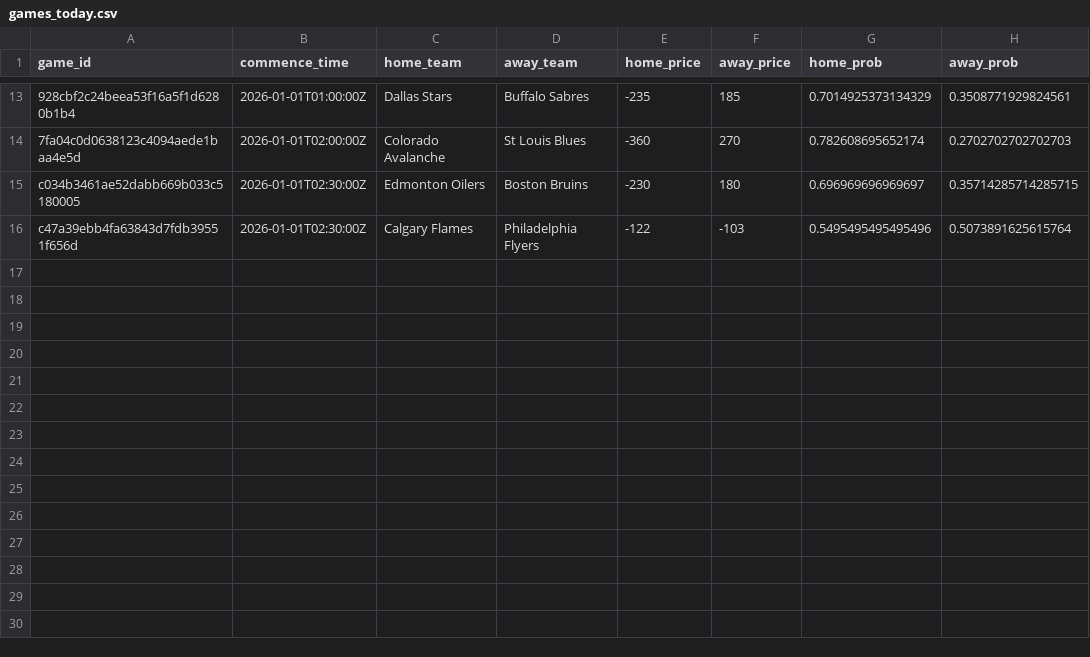
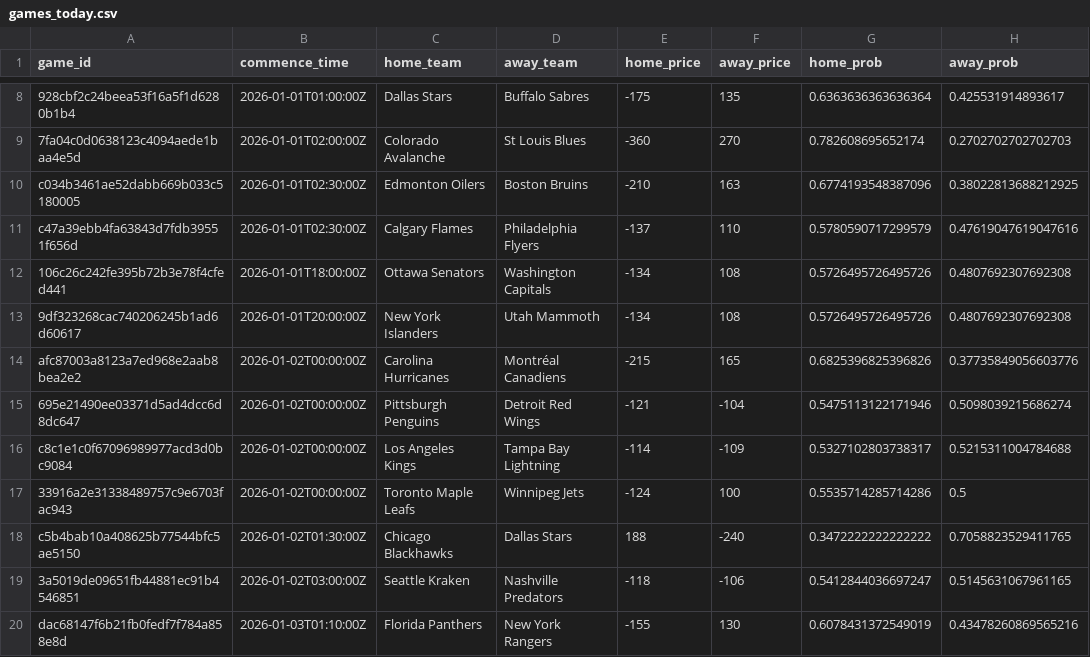
Before and after one commit to jmbarton04/nhl_odds_moneypuck, a CSV file: data/games_today.csv, drawn as a sheet; only a part is shown, gaps mark what is left out; addresses are those after the commit; the diff covers the shown part only; the diff names each change by its address in the sheet, - before the commit and + after, or states it on an @@ line.

```diff
--- a/data/games_today.csv
+++ b/data/games_today.csv
-E8 (home_price): -235
+E8 (home_price): -175
-F8 (away_price): 185
+F8 (away_price): 135
-G8 (home_prob): 0.7014925373134329
+G8 (home_prob): 0.6363636363636364
-H8 (away_prob): 0.3508771929824561
+H8 (away_prob): 0.425531914893617
-E10 (home_price): -230
+E10 (home_price): -210
-F10 (away_price): 180
+F10 (away_price): 163
-G10 (home_prob): 0.696969696969697
+G10 (home_prob): 0.6774193548387096
-H10 (away_prob): 0.35714285714285715
+H10 (away_prob): 0.38022813688212925
-E11 (home_price): -122
+E11 (home_price): -137
-F11 (away_price): -103
+F11 (away_price): 110
-G11 (home_prob): 0.5495495495495496
+G11 (home_prob): 0.5780590717299579
-H11 (away_prob): 0.5073891625615764
+H11 (away_prob): 0.47619047619047616
+row 12: 106c26c242fe395b72b3e78f4cfed441 | 2026-01-01T18:00:00Z | Ottawa Senators | Washington Capitals | -134 | 108 | 0.5726495726495726 | 0.4807692307692308
+row 13: 9df323268cac740206245b1ad6d60617 | 2026-01-01T20:00:00Z | New York Islanders | Utah Mammoth | -134 | 108 | 0.5726495726495726 | 0.4807692307692308
+row 14: afc87003a8123a7ed968e2aab8bea2e2 | 2026-01-02T00:00:00Z | Carolina Hurricanes | Montréal Canadiens | -215 | 165 | 0.6825396825396826 | 0.37735849056603776
+row 15: 695e21490ee03371d5ad4dcc6d8dc647 | 2026-01-02T00:00:00Z | Pittsburgh Penguins | Detroit Red Wings | -121 | -104 | 0.5475113122171946 | 0.5098039215686274
+row 16: c8c1e1c0f67096989977acd3d0bc9084 | 2026-01-02T00:00:00Z | Los Angeles Kings | Tampa Bay Lightning | -114 | -109 | 0.5327102803738317 | 0.5215311004784688
+row 17: 33916a2e31338489757c9e6703fac943 | 2026-01-02T00:00:00Z | Toronto Maple Leafs | Winnipeg Jets | -124 | 100 | 0.5535714285714286 | 0.5
+row 18: c5b4bab10a408625b77544bfc5ae5150 | 2026-01-02T01:30:00Z | Chicago Blackhawks | Dallas Stars | 188 | -240 | 0.3472222222222222 | 0.7058823529411765
+row 19: 3a5019de09651fb44881ec91b4546851 | 2026-01-02T03:00:00Z | Seattle Kraken | Nashville Predators | -118 | -106 | 0.5412844036697247 | 0.5145631067961165
+row 20: dac68147f6b21fb0fedf7f784a858e8d | 2026-01-03T01:10:00Z | Florida Panthers | New York Rangers | -155 | 130 | 0.6078431372549019 | 0.43478260869565216
```
Also changed, not shown: 5 removed rows and 24 edited cells elsewhere in this file, data/moneypuck_today.csv, 1 other file.
